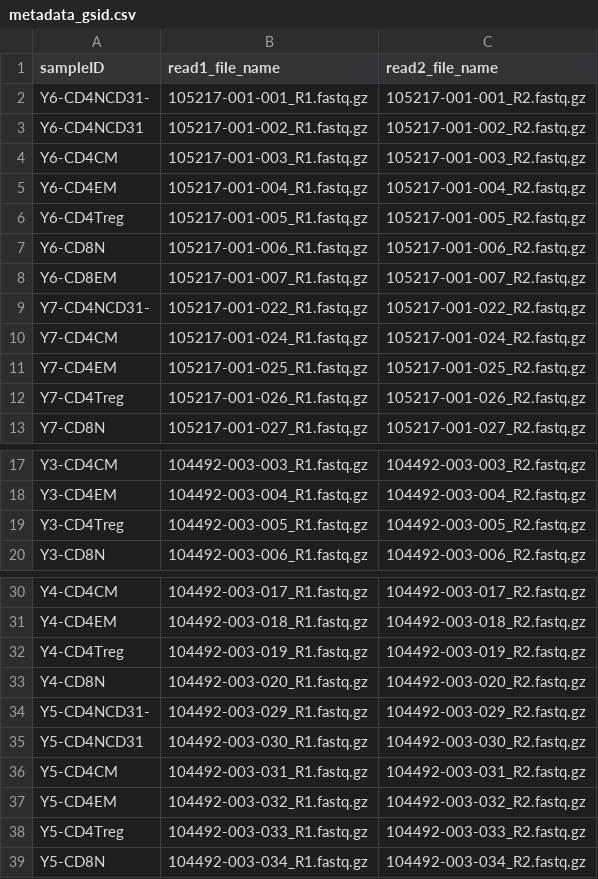
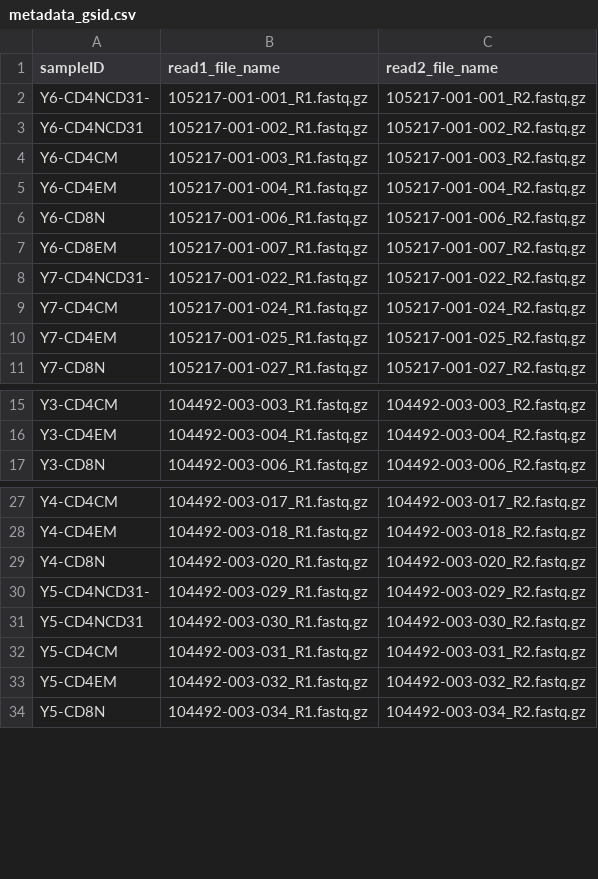
Before and after one commit to esanal/thymectomy, a CSV file: data/metadata/metadata_gsid.csv, drawn as a sheet; only a part is shown, gaps mark what is left out; the diff covers the shown part only.

```diff
--- a/data/metadata/metadata_gsid.csv
+++ b/data/metadata/metadata_gsid.csv
@@ -5,3 +5,2 @@ Y6-CD4CM,105217-001-003_R1.fastq.gz,105217-001-003_R2.fastq.gz
 Y6-CD4EM,105217-001-004_R1.fastq.gz,105217-001-004_R2.fastq.gz
-Y6-CD4Treg,105217-001-005_R1.fastq.gz,105217-001-005_R2.fastq.gz
 Y6-CD8N,105217-001-006_R1.fastq.gz,105217-001-006_R2.fastq.gz
@@ -11,3 +10,2 @@ Y7-CD4CM,105217-001-024_R1.fastq.gz,105217-001-024_R2.fastq.gz
 Y7-CD4EM,105217-001-025_R1.fastq.gz,105217-001-025_R2.fastq.gz
-Y7-CD4Treg,105217-001-026_R1.fastq.gz,105217-001-026_R2.fastq.gz
 Y7-CD8N,105217-001-027_R1.fastq.gz,105217-001-027_R2.fastq.gz
@@ -18,3 +16,2 @@ Y3-CD4CM,104492-003-003_R1.fastq.gz,104492-003-003_R2.fastq.gz
 Y3-CD4EM,104492-003-004_R1.fastq.gz,104492-003-004_R2.fastq.gz
-Y3-CD4Treg,104492-003-005_R1.fastq.gz,104492-003-005_R2.fastq.gz
 Y3-CD8N,104492-003-006_R1.fastq.gz,104492-003-006_R2.fastq.gz
@@ -31,3 +28,2 @@ Y4-CD4CM,104492-003-017_R1.fastq.gz,104492-003-017_R2.fastq.gz
 Y4-CD4EM,104492-003-018_R1.fastq.gz,104492-003-018_R2.fastq.gz
-Y4-CD4Treg,104492-003-019_R1.fastq.gz,104492-003-019_R2.fastq.gz
 Y4-CD8N,104492-003-020_R1.fastq.gz,104492-003-020_R2.fastq.gz
@@ -37,3 +33,2 @@ Y5-CD4CM,104492-003-031_R1.fastq.gz,104492-003-031_R2.fastq.gz
 Y5-CD4EM,104492-003-032_R1.fastq.gz,104492-003-032_R2.fastq.gz
-Y5-CD4Treg,104492-003-033_R1.fastq.gz,104492-003-033_R2.fastq.gz
 Y5-CD8N,104492-003-034_R1.fastq.gz,104492-003-034_R2.fastq.gz
```
Also changed, not shown: 12 removed rows elsewhere in this file, data/metadata/metadata.csv, 4 other files.
